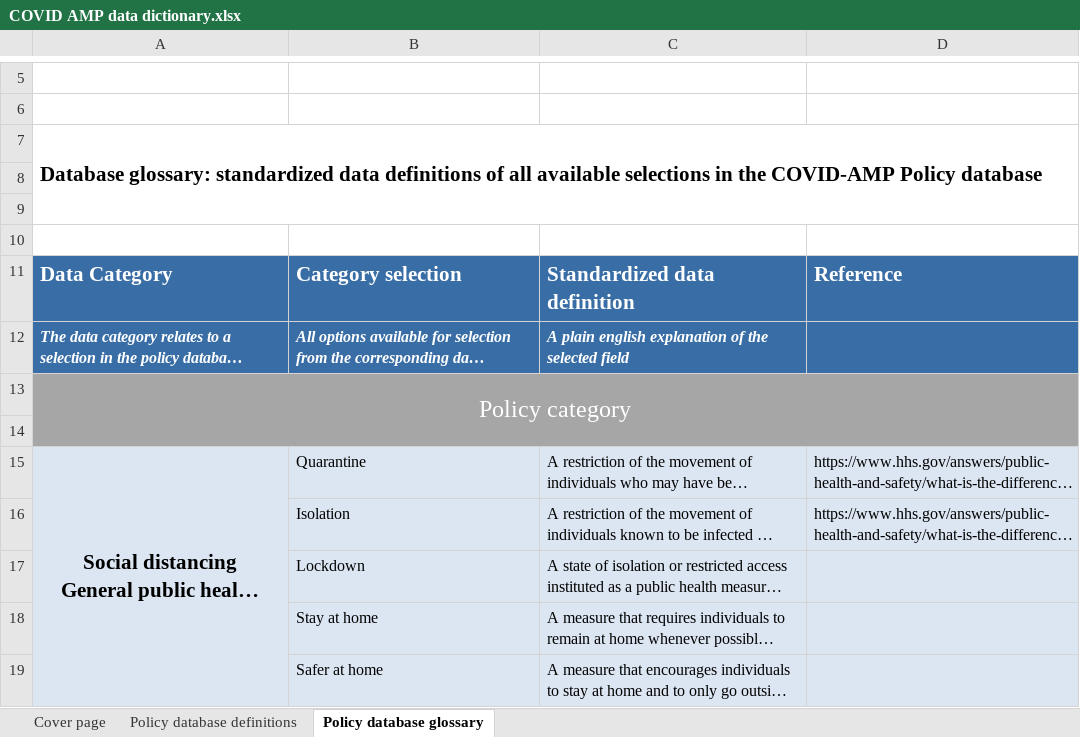
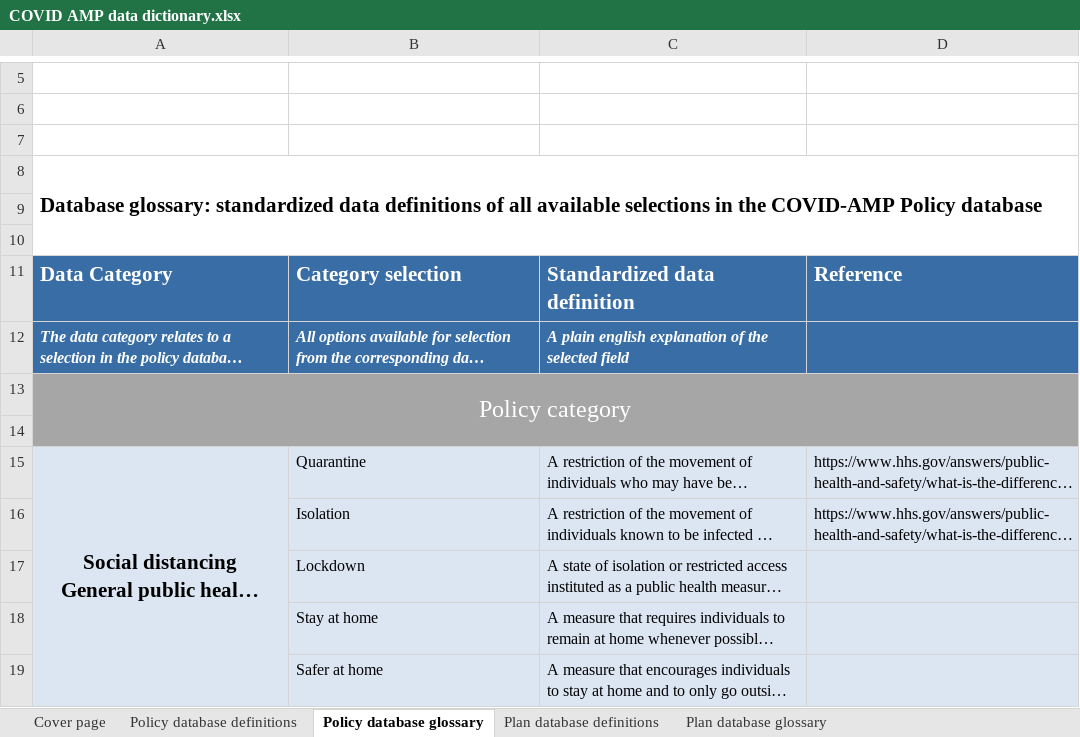
Before and after one commit to talus-analytics-bus/covid-npi-policy, an Excel workbook: public/export/COVID AMP data dictionary.xlsx, sheet Policy database glossary, drawn as a sheet; only a part is shown, gaps mark what is left out; long unchanged cells end in …; values as stored, in another font and other column widths than the file's, no borders; charts and pictures not drawn; removed rows and columns are numbered as before the commit, all else as after; the diff covers the shown part only; the diff names each change by its address in the sheet, - before the commit and + after, or states it on an @@ line.

```diff
--- a/public/export/COVID AMP data dictionary.xlsx (sheet Policy database glossary)
+++ b/public/export/COVID AMP data dictionary.xlsx (sheet Policy database glossary)
+sheet tab: Plan database definitions
+sheet tab: Plan database glossary
+row 7: (empty)
-A7:D9 merged
+A8:D10 merged
-row 8: (empty)
-A15:A30 merged
+A15:A31 merged
```
Also changed, not shown: 2 added rows, 1 removed row, 3 moved rows, 5 edited cells, cell formats and merged cells elsewhere in this sheet, sheet Policy database definitions, sheet Cover page, charts or pictures.
